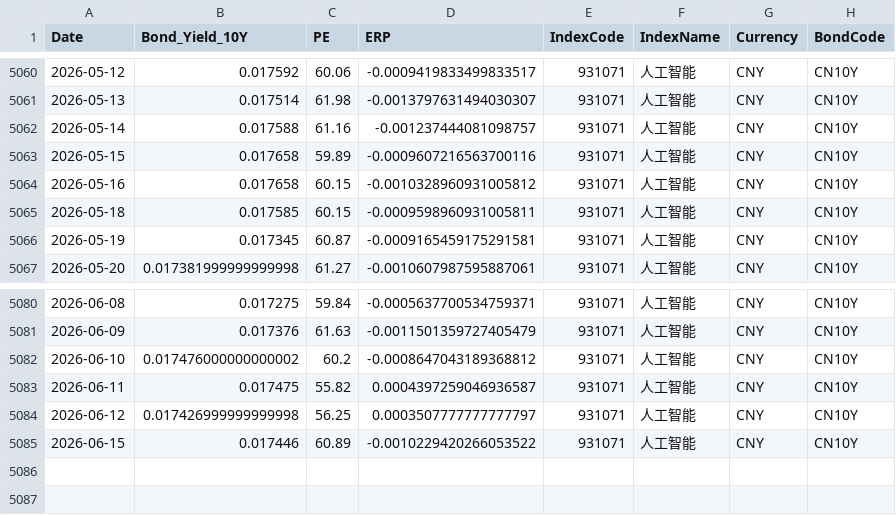
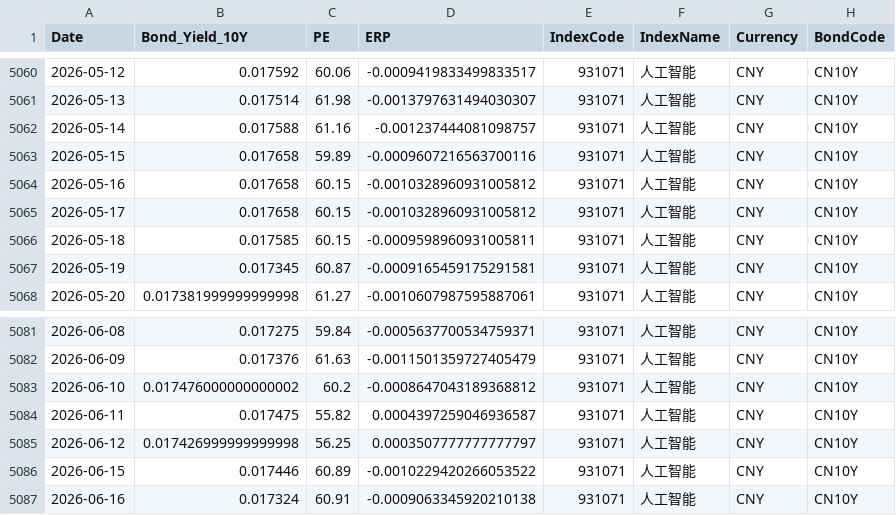
Before and after one commit to ChiaraVan1/equity-risk-premium-monitor, a CSV file: data/erp_931071.csv, drawn as a sheet; only a part is shown, gaps mark what is left out; the diff names each change by its address in the sheet, - before the commit and + after, or states it on an @@ line.

```diff
--- a/data/erp_931071.csv
+++ b/data/erp_931071.csv
+row 5065: 2026-05-17 | 0.017658 | 60.15 | -0.0010328960931005812 | 931071 | 人工智能 | CNY | CN10Y
+row 5087: 2026-06-16 | 0.017324 | 60.91 | -0.0009063345920210138 | 931071 | 人工智能 | CNY | CN10Y
```
Also changed, not shown: data/erp_399989.csv, data/erp_930598.csv, 18 other files.
